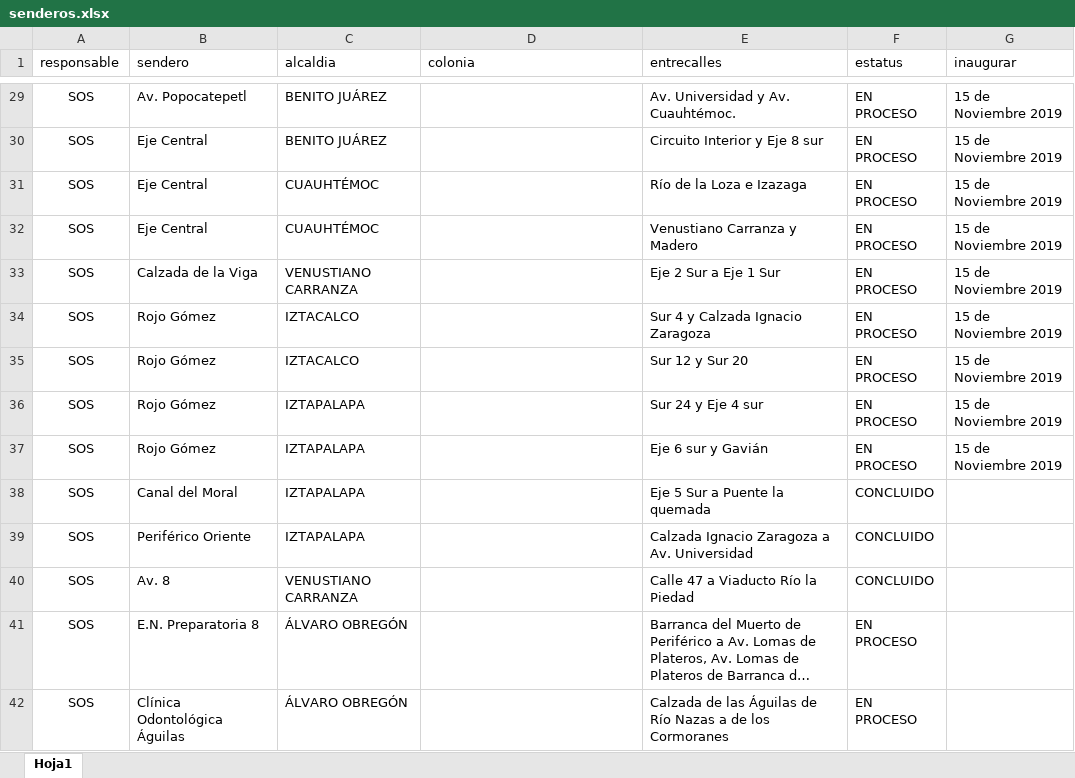
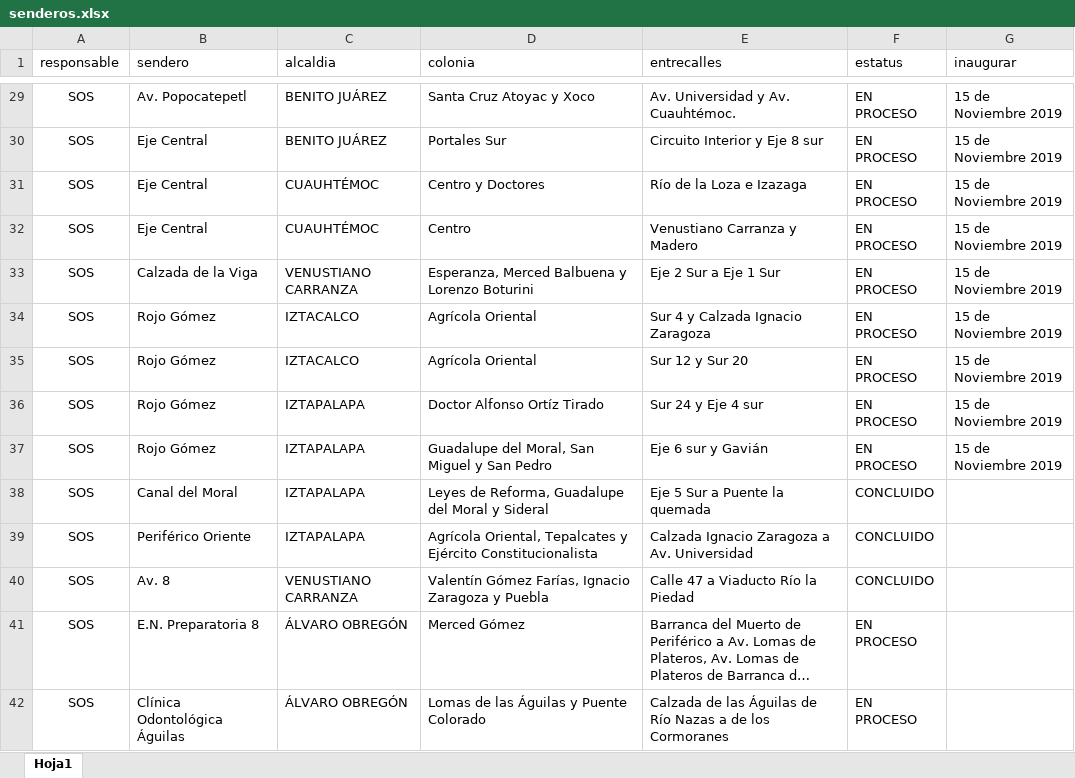
Before and after one commit to mramireza272/senderos, an Excel workbook: storage/initial/senderos.xlsx, sheet Hoja1, drawn as a sheet; only a part is shown, gaps mark what is left out; long unchanged cells end in …; values as stored, in another font and other column widths than the file's, no borders; the diff covers the shown part only; the diff names each change by its address in the sheet, - before the commit and + after, or states it on an @@ line.

```diff
--- a/storage/initial/senderos.xlsx (sheet Hoja1)
+++ b/storage/initial/senderos.xlsx (sheet Hoja1)
-D29 (colonia): (empty)
+D29 (colonia): Santa Cruz Atoyac y Xoco
-D30 (colonia): (empty)
+D30 (colonia): Portales Sur
-D31 (colonia): (empty)
+D31 (colonia): Centro y Doctores
-D32 (colonia): (empty)
+D32 (colonia): Centro
-D33 (colonia): (empty)
+D33 (colonia): Esperanza, Merced Balbuena y Lorenzo Boturini
-D34:D35 (colonia): (empty)
+D34:D35 (colonia): Agrícola Oriental
-D36 (colonia): (empty)
+D36 (colonia): Doctor Alfonso Ortíz Tirado
-D37 (colonia): (empty)
+D37 (colonia): Guadalupe del Moral, San Miguel y San Pedro
-D38 (colonia): (empty)
+D38 (colonia): Leyes de Reforma, Guadalupe del Moral y Sideral
-D39 (colonia): (empty)
+D39 (colonia): Agrícola Oriental, Tepalcates y Ejército Constitucionalista
-D40 (colonia): (empty)
+D40 (colonia): Valentín Gómez Farías, Ignacio Zaragoza y Puebla
-D41 (colonia): (empty)
+D41 (colonia): Merced Gómez
-D42 (colonia): (empty)
+D42 (colonia): Lomas de las Águilas y Puente Colorado
```
Also changed, not shown: 86 added rows, 38 removed rows and 410 edited cells elsewhere in this sheet, 4 other files.
